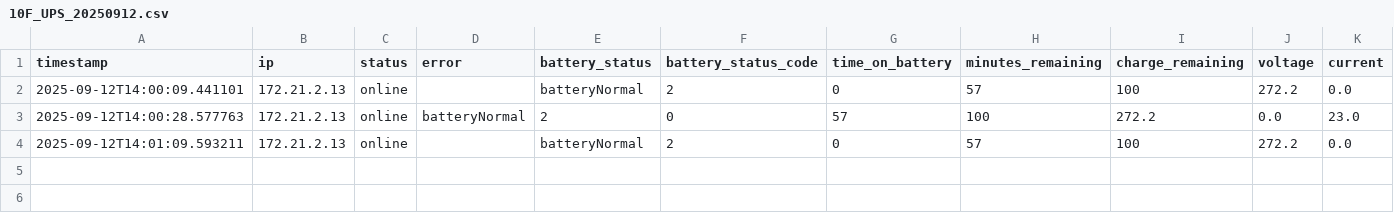
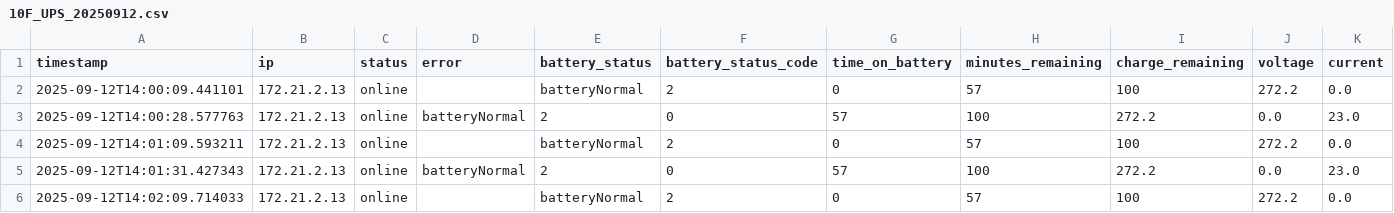
Before and after one commit to VSitdev407/02_ups_snmp, a CSV file: logs/10F_UPS_20250912.csv, drawn as a sheet; only a part is shown; rows hold the shown columns only; the diff names each change by its address in the sheet, - before the commit and + after, or states it on an @@ line.

```diff
--- a/logs/10F_UPS_20250912.csv
+++ b/logs/10F_UPS_20250912.csv
+row 5: 2025-09-12T14:01:31.427343 | 172.21.2.13 | online | batteryNormal | 2 | 0 | 57 | 100 | 272.2 | 0.0 | 23.0
+row 6: 2025-09-12T14:02:09.714033 | 172.21.2.13 | online |  | batteryNormal | 2 | 0 | 57 | 100 | 272.2 | 0.0
```
Also changed, not shown: logs/3F_UPS_20250912.csv, logs/7F_UPS_20250912.csv, 3 other files.
